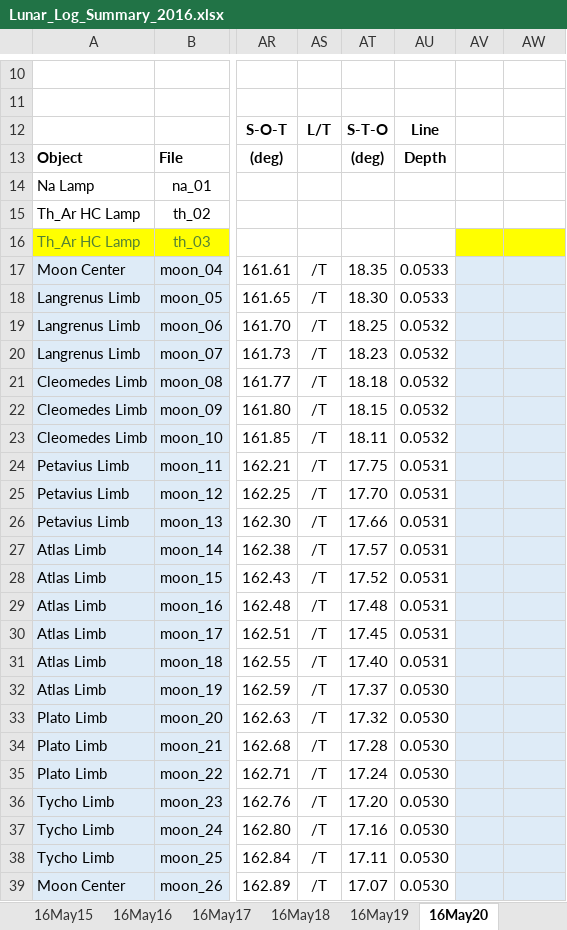
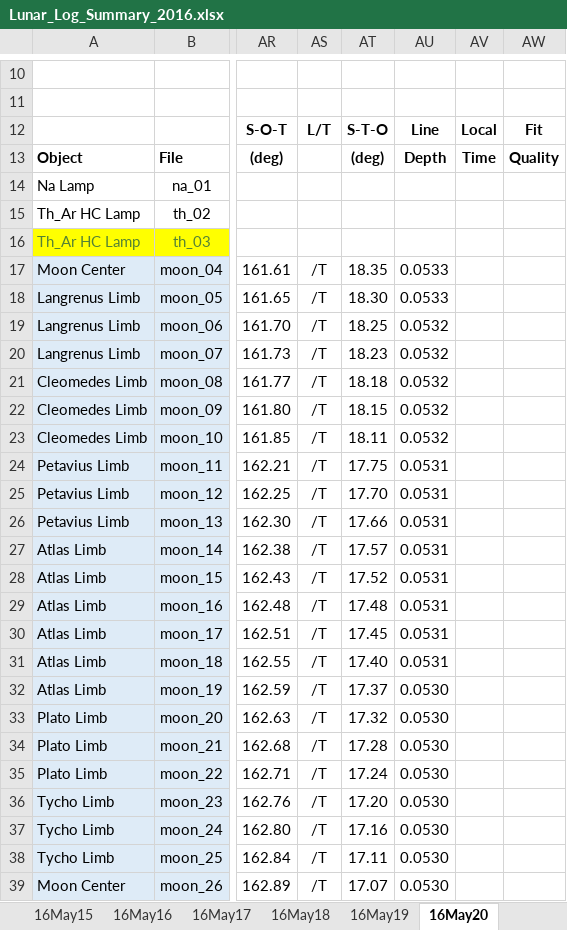
Before and after one commit to uwbadger11208/exo-lunar, an Excel workbook: Logs/Lunar_Log_Summary_2016.xlsx, sheet 16May20, drawn as a sheet; only a part is shown, gaps mark what is left out; values as stored, in another font and other column widths than the file's, no borders; the diff covers the shown part only; the diff names each change by its address in the sheet, - before the commit and + after, or states it on an @@ line.

Commit message:
added fit quality/local time columns

```diff
--- a/Logs/Lunar_Log_Summary_2016.xlsx (sheet 16May20)
+++ b/Logs/Lunar_Log_Summary_2016.xlsx (sheet 16May20)
-AV12: (empty)
+AV12: Local
-AW12: (empty)
+AW12: Fit
-AV13: (empty)
+AV13: Time
-AW13: (empty)
+AW13: Quality
-AV16:AW16 fill: #FFFF00
+AV16:AW16 fill: none
-AV17:AW39 fill: #DEEBF7
+AV17:AW39 fill: none
```
Also changed, not shown: cell formats elsewhere in this sheet, sheet 16May17, sheet 16May19, sheet 16Mar16, sheet 16Mar15, sheet 16Mar18, sheet 16May18, 20 more sheets, Logs/Lunar_Log_Summary_2014.xlsx, Logs/Lunar_Log_Summary_2015.xlsx.
